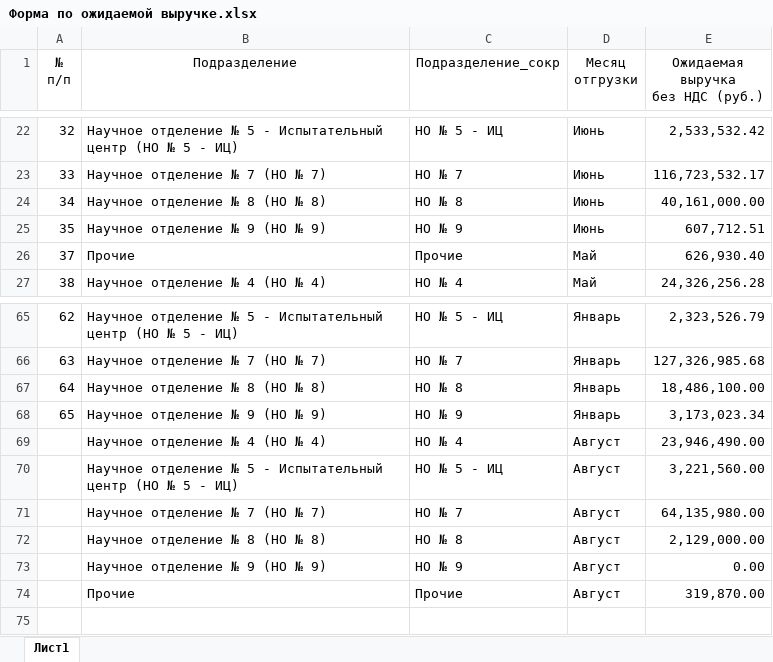
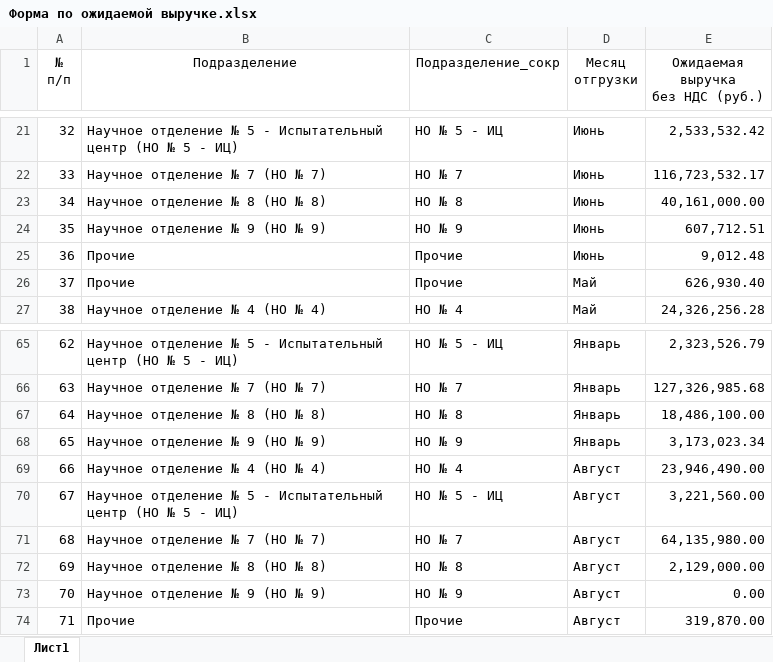
Before and after one commit to asrahmanov/PulsarDataAggregation, an Excel workbook: storage/app/exp/36/2022/Форма по ожидаемой выручке.xlsx, sheet Лист1, drawn as a sheet; only a part is shown, gaps mark what is left out; values as stored, in another font and other column widths than the file's, no borders; the diff covers the shown part only; the diff names each change by its address in the sheet, - before the commit and + after, or states it on an @@ line.

```diff
--- a/storage/app/exp/36/2022/Форма по ожидаемой выручке.xlsx (sheet Лист1)
+++ b/storage/app/exp/36/2022/Форма по ожидаемой выручке.xlsx (sheet Лист1)
+row 25: 36 | Прочие | Прочие | Июнь | 9,012.48
-A69 (№ п/п): (empty)
+A69 (№ п/п): 66
-A70 (№ п/п): (empty)
+A70 (№ п/п): 67
-A71 (№ п/п): (empty)
+A71 (№ п/п): 68
-A72 (№ п/п): (empty)
+A72 (№ п/п): 69
-A73 (№ п/п): (empty)
+A73 (№ п/п): 70
-A74 (№ п/п): (empty)
+A74 (№ п/п): 71
```
Also changed, not shown: 1 removed row and 15 edited cells elsewhere in this sheet, storage/app/exp/17/2022/Форма по ожидаемой выручке.xlsx, 2 other files.
